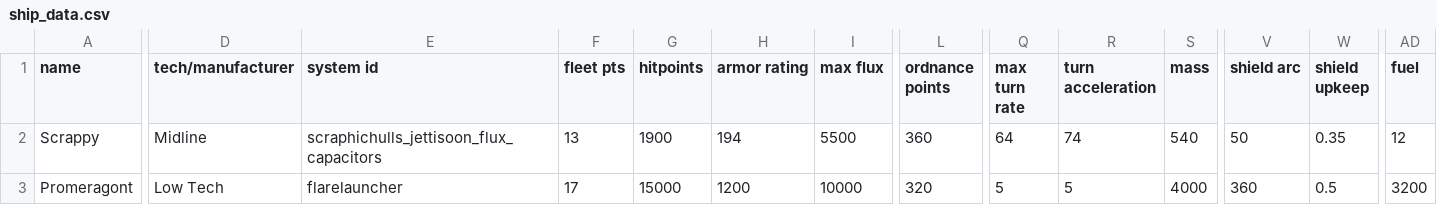
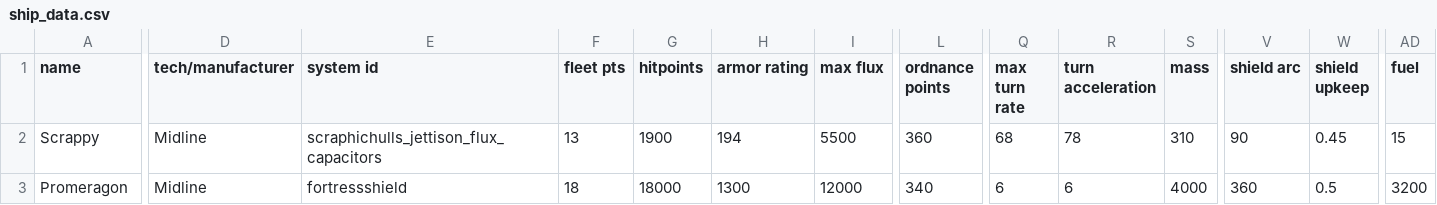
Before and after one commit to AurySystem/scraphic-hulls-bad-ideas, a CSV file: data/hulls/ship_data.csv, drawn as a sheet; only a part is shown, gaps mark what is left out; the diff covers the shown part only; the diff names each change by its address in the sheet, - before the commit and + after, or states it on an @@ line.

```diff
--- a/data/hulls/ship_data.csv
+++ b/data/hulls/ship_data.csv
-E2 (system id): scraphichulls_jettisoon_flux_capacitors
+E2 (system id): scraphichulls_jettison_flux_capacitors
-Q2 (max turn rate): 64
+Q2 (max turn rate): 68
-R2 (turn acceleration): 74
+R2 (turn acceleration): 78
-S2 (mass): 540
+S2 (mass): 310
-V2 (shield arc): 50
+V2 (shield arc): 90
-W2 (shield upkeep): 0.35
+W2 (shield upkeep): 0.45
-AD2 (fuel): 12
+AD2 (fuel): 15
-A3 (name): Promeragont
+A3 (name): Promeragon
-D3 (tech/manufacturer): Low Tech
+D3 (tech/manufacturer): Midline
-E3 (system id): flarelauncher
+E3 (system id): fortressshield
-F3 (fleet pts): 17
+F3 (fleet pts): 18
-G3 (hitpoints): 15000
+G3 (hitpoints): 18000
-H3 (armor rating): 1200
+H3 (armor rating): 1300
-I3 (max flux): 10000
+I3 (max flux): 12000
-L3 (ordnance points): 320
+L3 (ordnance points): 340
-Q3 (max turn rate): 5
+Q3 (max turn rate): 6
-R3 (turn acceleration): 5
+R3 (turn acceleration): 6
```
Also changed, not shown: 6 edited cells elsewhere in this file, data/shipsystems/ship_systems.csv, data/weapons/weapon_data.csv, 42 other files.
